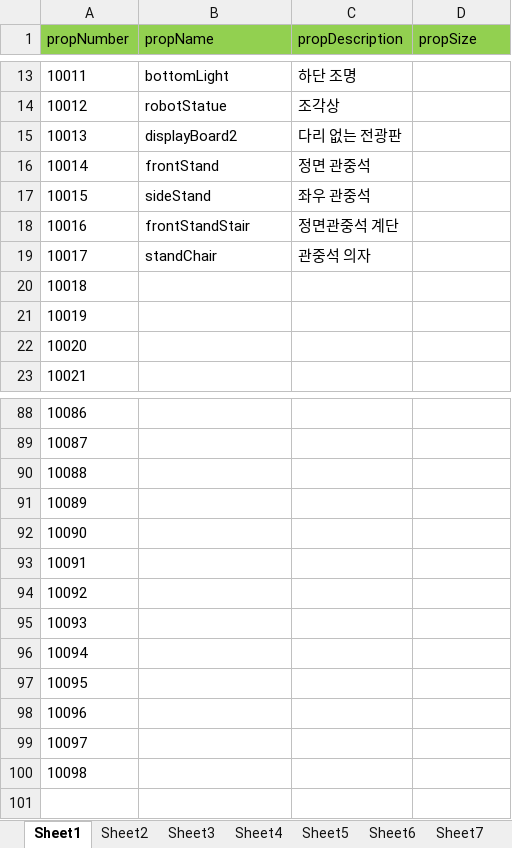
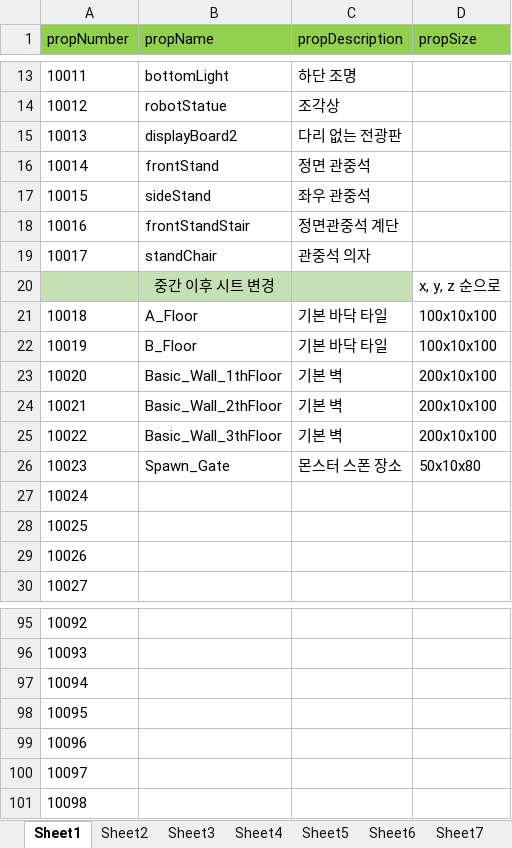
Before and after one commit to mmeo009/Vampire, an Excel workbook: 기획/Prop_Sheet_0413.xlsx, sheet Sheet1, drawn as a sheet; only a part is shown, gaps mark what is left out; values as stored, in another font and other column widths than the file's, no borders; removed rows and columns are numbered as before the commit, all else as after; the diff names each change by its address in the sheet, - before the commit and + after, or states it on an @@ line.

```diff
--- a/기획/Prop_Sheet_0413.xlsx (sheet Sheet1)
+++ b/기획/Prop_Sheet_0413.xlsx (sheet Sheet1)
+row 20:  | 중간 이후 시트 변경 |  | x, y, z 순으로
+row 21: 10018 | A_Floor | 기본 바닥 타일 | 100x10x100
+row 22: 10019 | B_Floor | 기본 바닥 타일 | 100x10x100
+row 23: 10020 | Basic_Wall_1thFloor | 기본 벽 | 200x10x100
+row 24: 10021 | Basic_Wall_2thFloor | 기본 벽 | 200x10x100
+row 25: 10022 | Basic_Wall_3thFloor | 기본 벽 | 200x10x100
+row 26: 10023 | Spawn_Gate | 몬스터 스폰 장소 | 50x10x80
@@ column A (propNumber) renumbered between rows 27 and 101 @@
-row 95: 10093
-row 96: 10094
-row 97: 10095
-row 98: 10096
-row 99: 10097
-row 100: 10098
```
Also changed, not shown: 1 other file.
